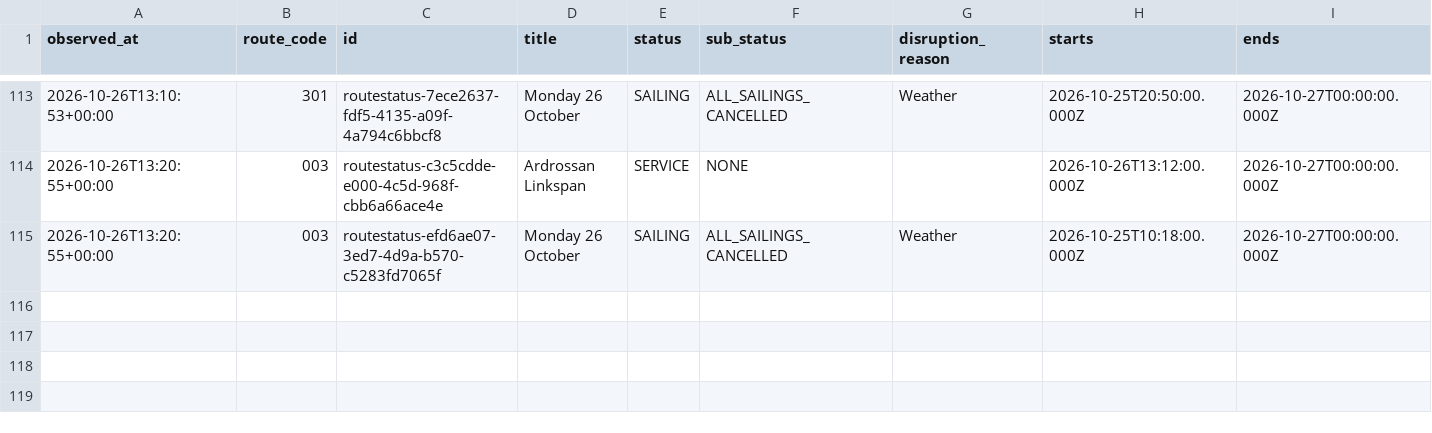
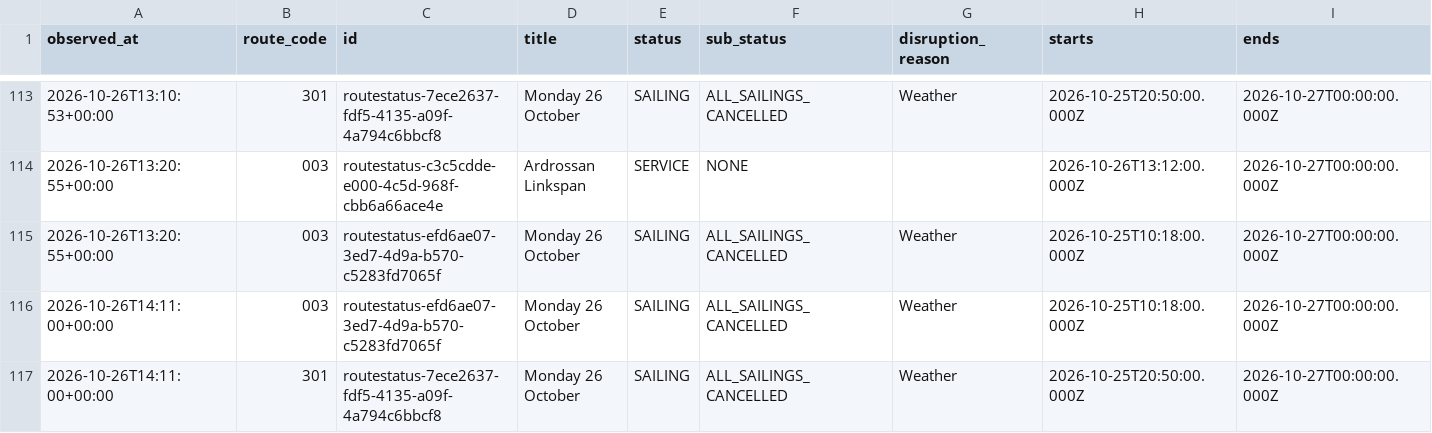
Before and after one commit to SamKelsey/ferry-predictor, a CSV file: notices.csv, drawn as a sheet; only a part is shown, gaps mark what is left out; rows hold the shown columns only; the diff names each change by its address in the sheet, - before the commit and + after, or states it on an @@ line.

```diff
--- a/notices.csv
+++ b/notices.csv
+row 116: 2026-10-26T14:11:00+00:00 | 003 | routestatus-efd6ae07-3ed7-4d9a-b570-c5283fd7065f | Monday 26 October | SAILING | ALL_SAILINGS_CANCELLED | Weather | 2026-10-25T10:18:00.000Z | 2026-10-27T00:00:00.000Z
+row 117: 2026-10-26T14:11:00+00:00 | 301 | routestatus-7ece2637-fdf5-4135-a09f-4a794c6bbcf8 | Monday 26 October | SAILING | ALL_SAILINGS_CANCELLED | Weather | 2026-10-25T20:50:00.000Z | 2026-10-27T00:00:00.000Z
```
